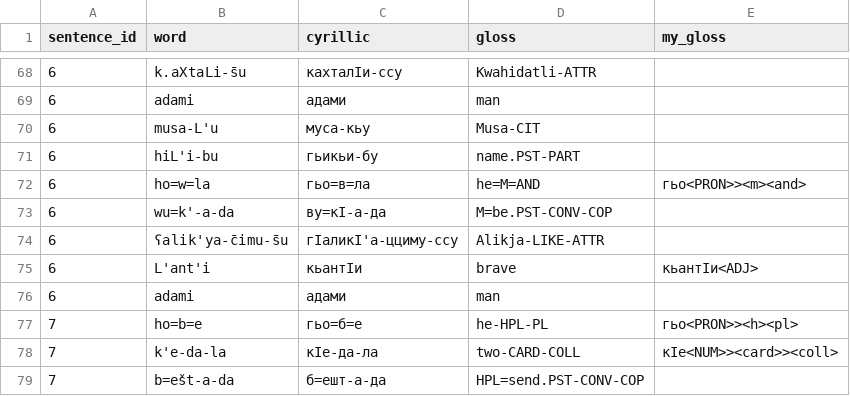
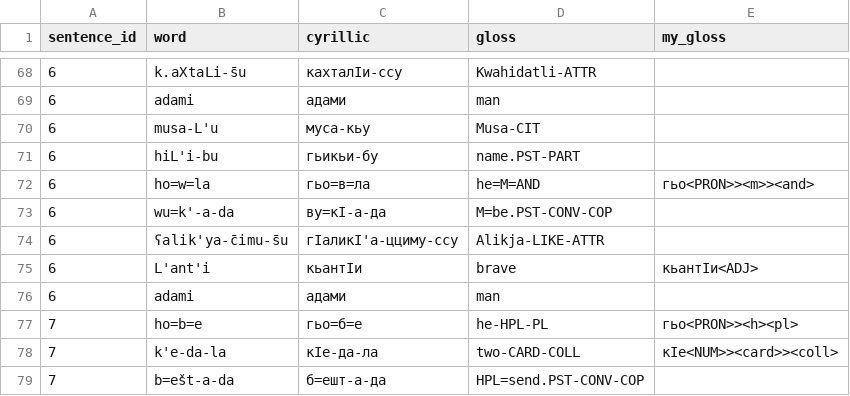
Before and after one commit to channrlotte/godoberi_transducer, a CSV file: text1_kibrik.csv, drawn as a sheet; only a part is shown, gaps mark what is left out.

Commit message:
Fixed gold standard

```diff
--- a/text1_kibrik.csv
+++ b/text1_kibrik.csv
@@ -71,3 +71,3 @@
 6,hiL'i-bu,гьикьи-бу,name.PST-PART,
-6,ho=w=la,гьо=в=ла,he=M=AND,гьо<PRON>><m><and>
+6,ho=w=la,гьо=в=ла,he=M=AND,гьо<PRON>><m>><and>
 6,wu=k'-a-da,ву=кI-а-да,M=be.PST-CONV-COP,
```
